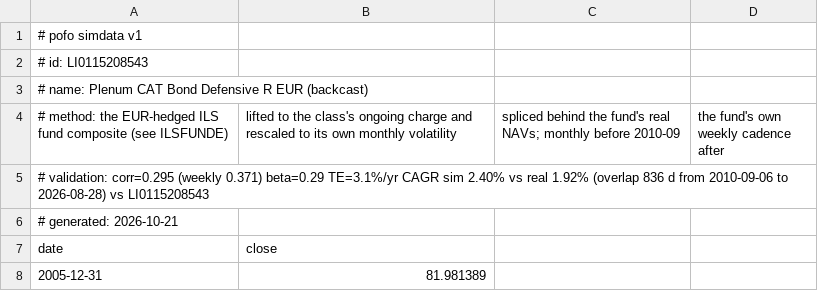
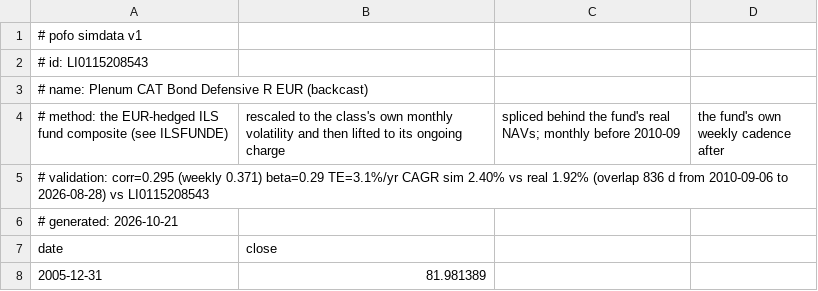
Before and after one commit to bpineau/pofo, a CSV file: pkg/datasets/simdata/LI0115208543.csv, drawn as a sheet; only a part is shown.

```diff
--- a/pkg/datasets/simdata/LI0115208543.csv
+++ b/pkg/datasets/simdata/LI0115208543.csv
@@ -3,3 +3,3 @@
 # name: Plenum CAT Bond Defensive R EUR (backcast)
-# method: the EUR-hedged ILS fund composite (see ILSFUNDE), lifted to the class's ongoing charge and rescaled to its own monthly volatility, spliced behind the fund's real NAVs; monthly before 2010-09, the fund's own weekly cadence after
+# method: the EUR-hedged ILS fund composite (see ILSFUNDE), rescaled to the class's own monthly volatility and then lifted to its ongoing charge, spliced behind the fund's real NAVs; monthly before 2010-09, the fund's own weekly cadence after
 # validation: corr=0.295 (weekly 0.371) beta=0.29 TE=3.1%/yr CAGR sim 2.40% vs real 1.92% (overlap 836 d from 2010-09-06 to 2026-08-28) vs LI0115208543
```
Also changed, not shown: pkg/datasets/simdata/IE00B3Q8M574.csv, pkg/datasets/simdata/LI0049587301.csv, 3 other files.
